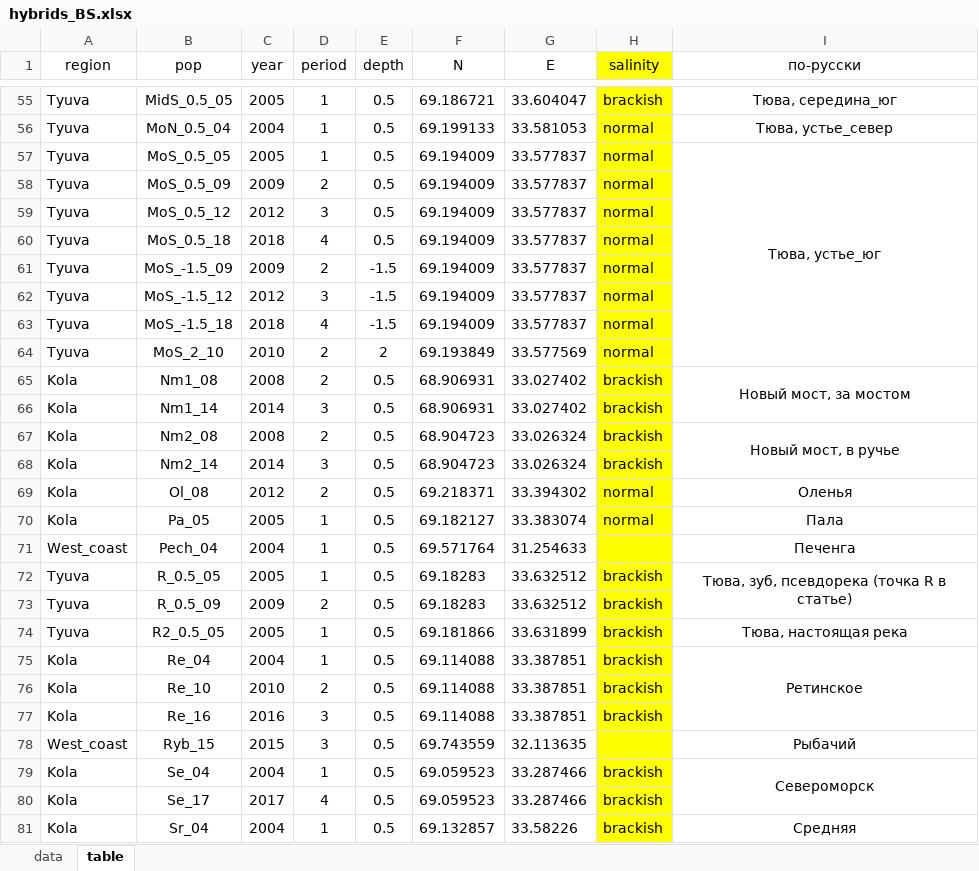
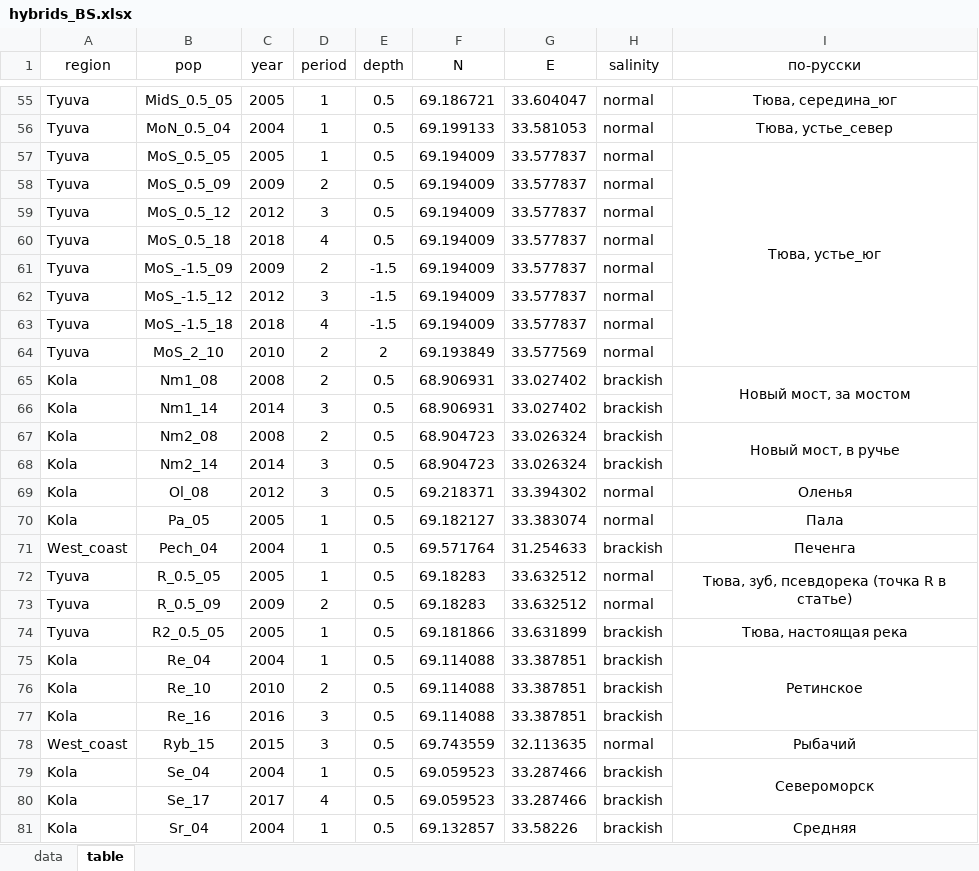
Before and after one commit to polydora/Articles_in_progress, an Excel workbook: Mytilus hybrids/R_calc_Mytilus_hybrids/Data/hybrids_BS.xlsx, sheet table, drawn as a sheet; only a part is shown, gaps mark what is left out; values as stored, in another font and other column widths than the file's, no borders; the diff covers the shown part only; the diff names each change by its address in the sheet, - before the commit and + after, or states it on an @@ line.

```diff
--- a/Mytilus hybrids/R_calc_Mytilus_hybrids/Data/hybrids_BS.xlsx (sheet table)
+++ b/Mytilus hybrids/R_calc_Mytilus_hybrids/Data/hybrids_BS.xlsx (sheet table)
-H1:H81 fill: #FFFF00
+H1:H81 fill: none
-H55 (salinity): brackish
+H55 (salinity): normal
-D69 (period): 2
+D69 (period): 3
-H71 (salinity): (empty)
+H71 (salinity): brackish
-H72:H73 (salinity): brackish
+H72:H73 (salinity): normal
-H78 (salinity): (empty)
+H78 (salinity): normal
```
Also changed, not shown: 45 edited cells and cell formats elsewhere in this sheet, sheet data, hidden cells, 12 other files.
